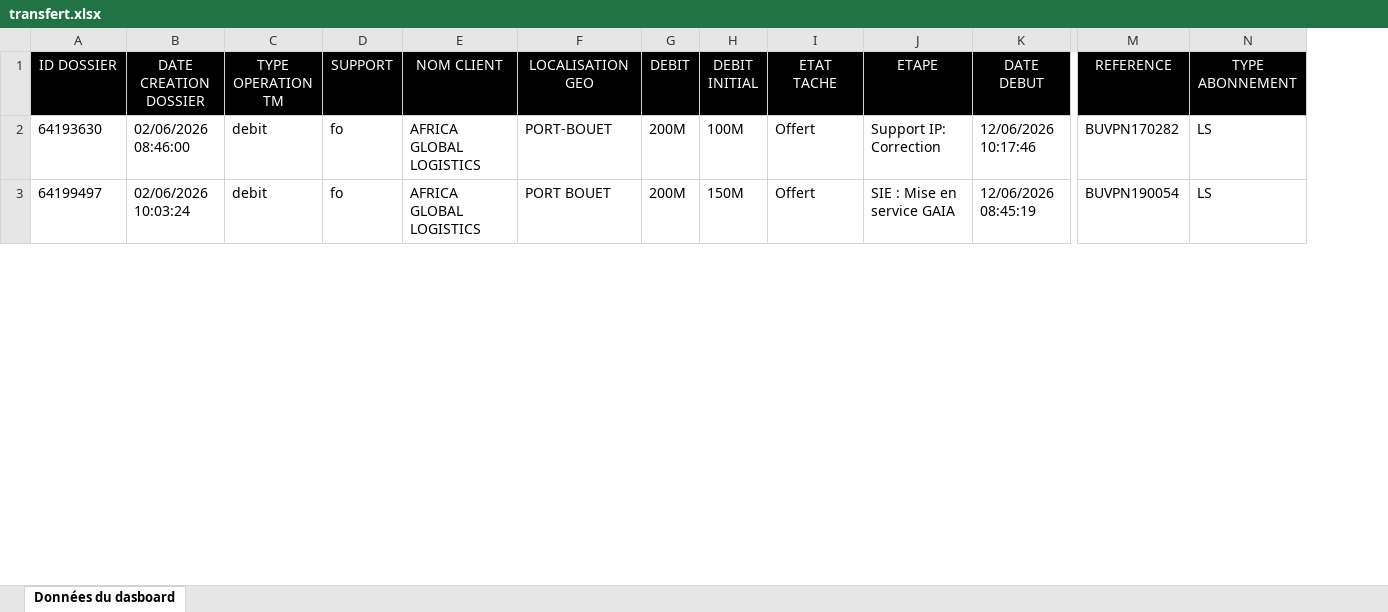
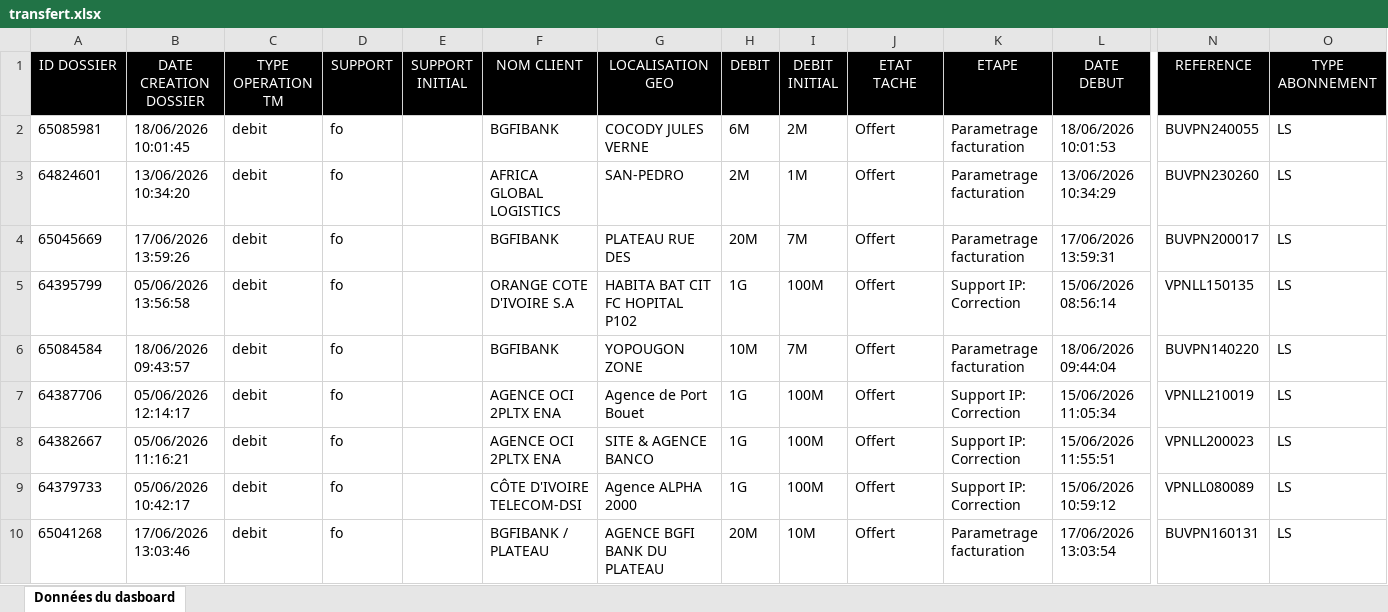
Before and after one commit to deanericthiemele-lab/ddms-site, an Excel workbook: transfert.xlsx, sheet Données du dasboard, drawn as a sheet; only a part is shown, gaps mark what is left out; values as stored, in another font and other column widths than the file's, no borders; addresses are those after the commit; rows hold the shown columns only; the diff covers the shown part only; the diff names each change by its address in the sheet, - before the commit and + after, or states it on an @@ line.

Commit message:
Add files via upload

```diff
--- a/transfert.xlsx (sheet Données du dasboard)
+++ b/transfert.xlsx (sheet Données du dasboard)
+column E (SUPPORT INITIAL), empty
+row 2: 65085981 | 18/06/2026 10:01:45 | debit | fo |  | BGFIBANK | COCODY JULES VERNE | 6M | 2M | Offert | Parametrage facturation | 18/06/2026 10:01:53 | BUVPN240055 | LS
-A3 (ID DOSSIER): 64193630
+A3 (ID DOSSIER): 64824601
-B3 (DATE CREATION DOSSIER): 02/06/2026 08:46:00
+B3 (DATE CREATION DOSSIER): 13/06/2026 10:34:20
-G3 (LOCALISATION GEO): PORT-BOUET
+G3 (LOCALISATION GEO): SAN-PEDRO
-H3 (DEBIT): 200M
+H3 (DEBIT): 2M
-I3 (DEBIT INITIAL): 100M
+I3 (DEBIT INITIAL): 1M
-K3 (ETAPE): Support IP: Correction
+K3 (ETAPE): Parametrage facturation
-L3 (DATE DEBUT): 12/06/2026 10:17:46
+L3 (DATE DEBUT): 13/06/2026 10:34:29
-N3 (REFERENCE): BUVPN170282
+N3 (REFERENCE): BUVPN230260
+row 4: 65045669 | 17/06/2026 13:59:26 | debit | fo |  | BGFIBANK | PLATEAU RUE DES | 20M | 7M | Offert | Parametrage facturation | 17/06/2026 13:59:31 | BUVPN200017 | LS
+row 5: 64395799 | 05/06/2026 13:56:58 | debit | fo |  | ORANGE COTE D'IVOIRE S.A | HABITA BAT CIT FC HOPITAL P102 | 1G | 100M | Offert | Support IP: Correction | 15/06/2026 08:56:14 | VPNLL150135 | LS
+row 6: 65084584 | 18/06/2026 09:43:57 | debit | fo |  | BGFIBANK | YOPOUGON ZONE | 10M | 7M | Offert | Parametrage facturation | 18/06/2026 09:44:04 | BUVPN140220 | LS
+row 7: 64387706 | 05/06/2026 12:14:17 | debit | fo |  | AGENCE OCI 2PLTX ENA | Agence de Port Bouet | 1G | 100M | Offert | Support IP: Correction | 15/06/2026 11:05:34 | VPNLL210019 | LS
+row 8: 64382667 | 05/06/2026 11:16:21 | debit | fo |  | AGENCE OCI 2PLTX ENA | SITE & AGENCE BANCO | 1G | 100M | Offert | Support IP: Correction | 15/06/2026 11:55:51 | VPNLL200023 | LS
+row 9: 64379733 | 05/06/2026 10:42:17 | debit | fo |  | CÔTE D'IVOIRE TELECOM-DSI | Agence ALPHA 2000 | 1G | 100M | Offert | Support IP: Correction | 15/06/2026 10:59:12 | VPNLL080089 | LS
-A10 (ID DOSSIER): 64199497
+A10 (ID DOSSIER): 65041268
-B10 (DATE CREATION DOSSIER): 02/06/2026 10:03:24
+B10 (DATE CREATION DOSSIER): 17/06/2026 13:03:46
-F10 (NOM CLIENT): AFRICA GLOBAL LOGISTICS
+F10 (NOM CLIENT): BGFIBANK / PLATEAU
-G10 (LOCALISATION GEO): PORT BOUET
+G10 (LOCALISATION GEO): AGENCE BGFI BANK DU PLATEAU
-H10 (DEBIT): 200M
+H10 (DEBIT): 20M
-I10 (DEBIT INITIAL): 150M
+I10 (DEBIT INITIAL): 10M
-K10 (ETAPE): SIE : Mise en service GAIA
+K10 (ETAPE): Parametrage facturation
-L10 (DATE DEBUT): 12/06/2026 08:45:19
+L10 (DATE DEBUT): 17/06/2026 13:03:54
-N10 (REFERENCE): BUVPN190054
+N10 (REFERENCE): BUVPN160131
```
Also changed, not shown: 54 added rows, 42 removed rows, 5 moved rows and 92 edited cells elsewhere in this sheet.
